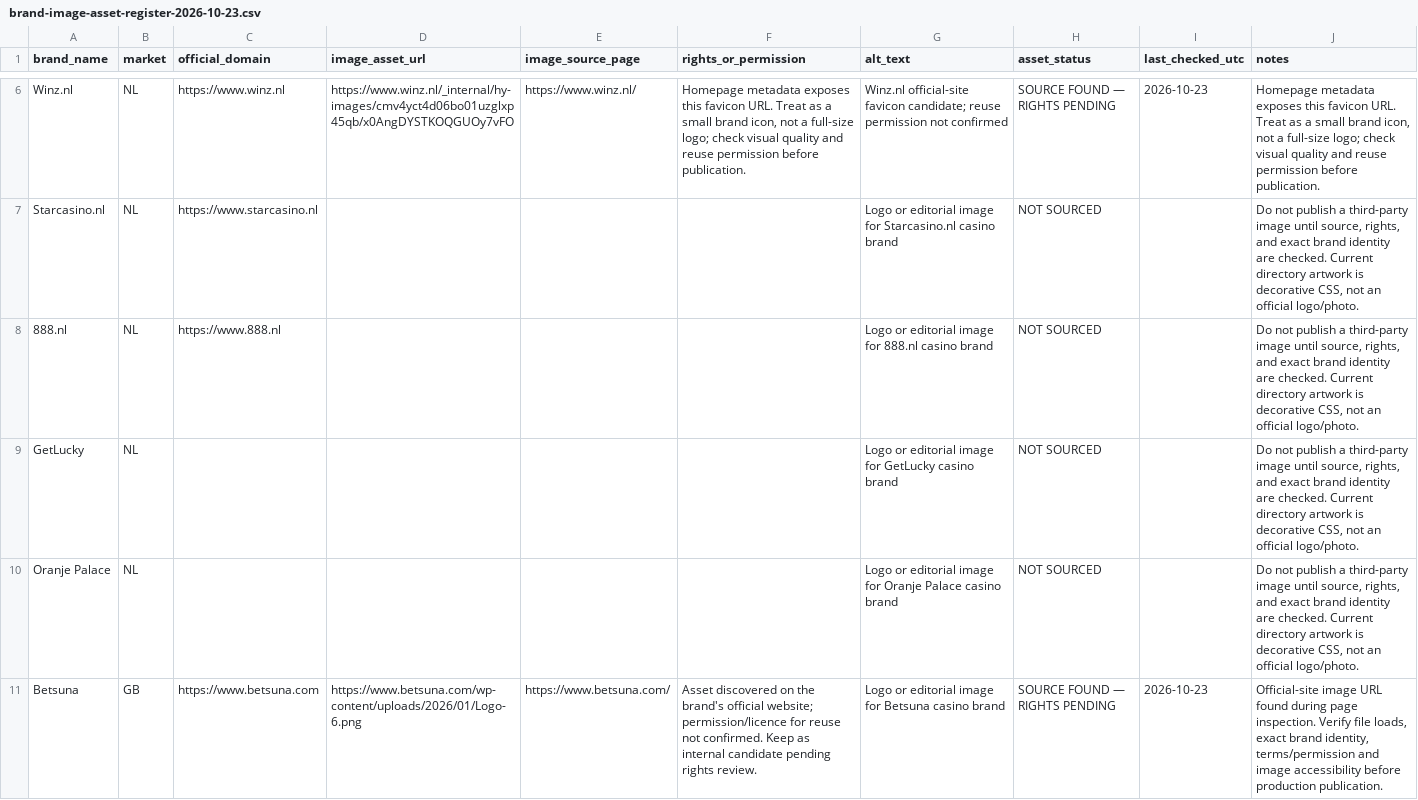
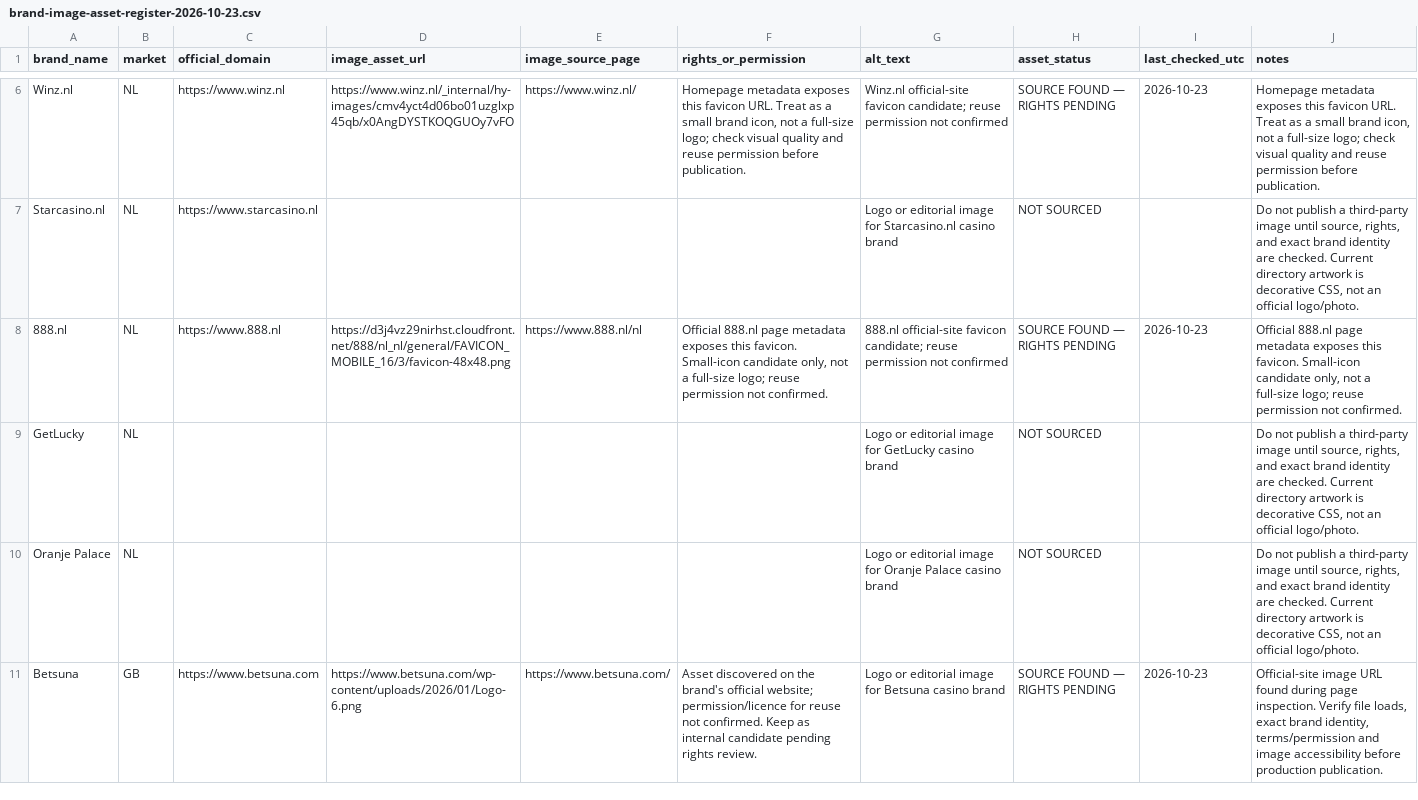
Before and after one commit to beincasinos-Brand/Beincasinos, a CSV file: docs/targets/brand-image-asset-register-2026-10-23.csv, drawn as a sheet; only a part is shown, gaps mark what is left out; the diff covers the shown part only.

Commit message:
Register official-site favicon candidates for 888.nl, BetTOM and 44Aces

```diff
--- a/docs/targets/brand-image-asset-register-2026-10-23.csv
+++ b/docs/targets/brand-image-asset-register-2026-10-23.csv
@@ -7,3 +7,3 @@
 "Starcasino.nl","NL","https://www.starcasino.nl","","","","Logo or editorial image for Starcasino.nl casino brand","NOT SOURCED","","Do not publish a third-party image until source, rights, and exact brand identity are checked. Current directory artwork is decorative CSS, not an official logo/photo."
-"888.nl","NL","https://www.888.nl","","","","Logo or editorial image for 888.nl casino brand","NOT SOURCED","","Do not publish a third-party image until source, rights, and exact brand identity are checked. Current directory artwork is decorative CSS, not an official logo/photo."
+"888.nl","NL","https://www.888.nl","https://d3j4vz29nirhst.cloudfront.net/888/nl_nl/general/FAVICON_MOBILE_16/3/favicon-48x48.png","https://www.888.nl/nl","Official 888.nl page metadata exposes this favicon. Small-icon candidate only, not a full-size logo; reuse permission not confirmed.","888.nl official-site favicon candidate; reuse permission not confirmed","SOURCE FOUND — RIGHTS PENDING","2026-10-23","Official 888.nl page metadata exposes this favicon. Small-icon candidate only, not a full-size logo; reuse permission not confirmed."
 "GetLucky","NL","","","","","Logo or editorial image for GetLucky casino brand","NOT SOURCED","","Do not publish a third-party image until source, rights, and exact brand identity are checked. Current directory artwork is decorative CSS, not an official logo/photo."
```
Also changed, not shown: 15 edited cells elsewhere in this file.
